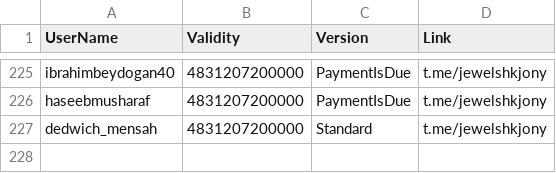
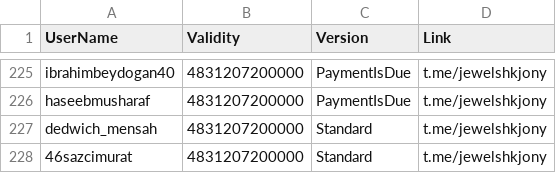
Before and after one commit to jewelshkjony/PublicFolder, a CSV file: AdmobAds.csv, drawn as a sheet; only a part is shown, gaps mark what is left out; the diff names each change by its address in the sheet, - before the commit and + after, or states it on an @@ line.

Commit message:
Added 46sazcimurat for AdmobAds
Registered for V23.x.x

```diff
--- a/AdmobAds.csv
+++ b/AdmobAds.csv
+row 228: 46sazcimurat | 4831207200000 | Standard | t.me/jewelshkjony
```
